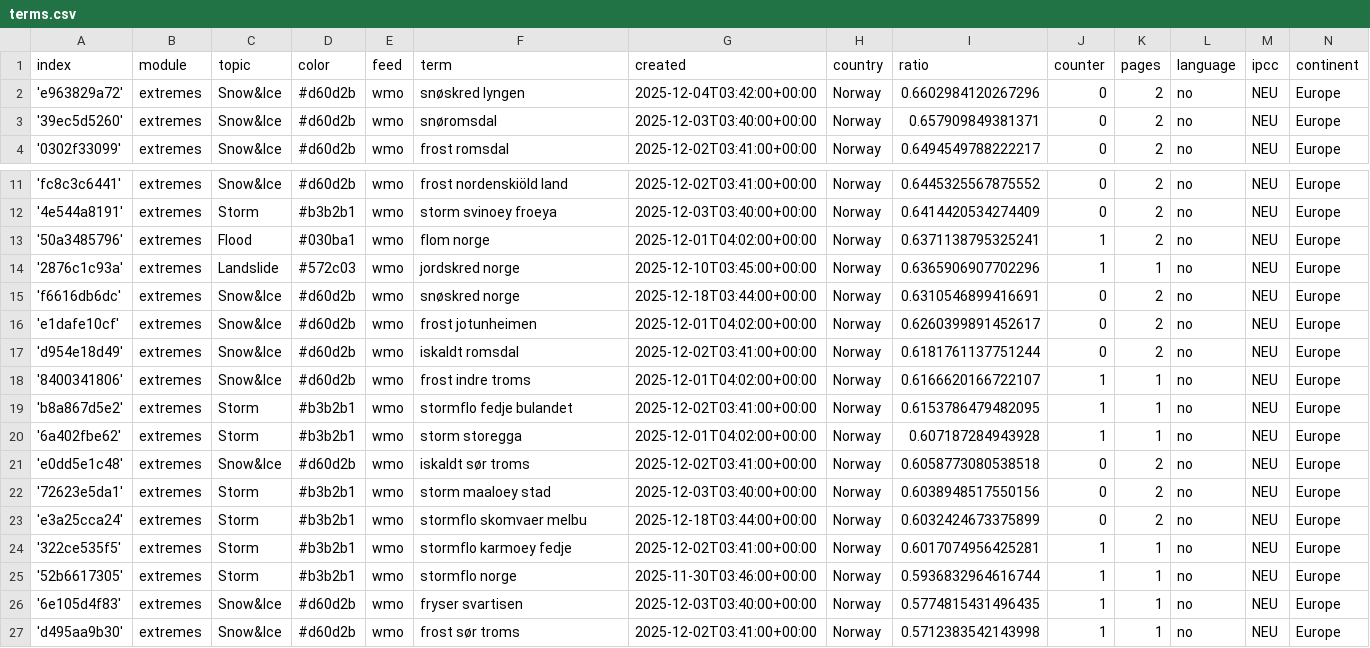
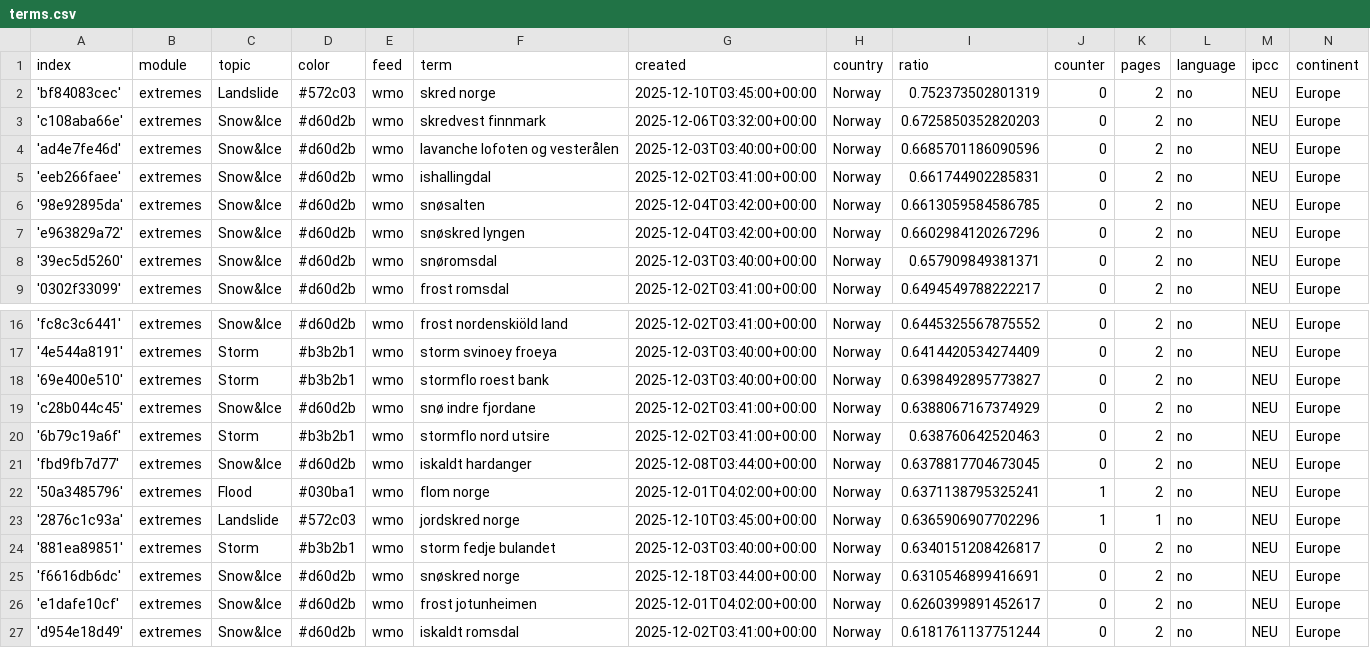
Before and after one commit to sonjanews/norwegianExtreme, a CSV file: terms.csv, drawn as a sheet; only a part is shown, gaps mark what is left out; the shorter side is filled out with more unchanged rows.

Commit message:
Commit from GitHub Actions (import:0.0)

```diff
--- a/terms.csv
+++ b/terms.csv
@@ -1,2 +1,7 @@
 index,module,topic,color,feed,term,created,country,ratio,counter,pages,language,ipcc,continent
+'bf84083cec',extremes,Landslide,#572c03,wmo,skred norge,2025-12-10T03:45:00+00:00,Norway,0.752373502801319,0,2,no,NEU,Europe
+'c108aba66e',extremes,Snow&Ice,#d60d2b,wmo,skredvest finnmark,2025-12-06T03:32:00+00:00,Norway,0.6725850352820203,0,2,no,NEU,Europe
+'ad4e7fe46d',extremes,Snow&Ice,#d60d2b,wmo,lavanche lofoten og vesterålen,2025-12-03T03:40:00+00:00,Norway,0.6685701186090596,0,2,no,NEU,Europe
+'eeb266faee',extremes,Snow&Ice,#d60d2b,wmo,ishallingdal,2025-12-02T03:41:00+00:00,Norway,0.661744902285831,0,2,no,NEU,Europe
+'98e92895da',extremes,Snow&Ice,#d60d2b,wmo,snøsalten,2025-12-04T03:42:00+00:00,Norway,0.6613059584586785,0,2,no,NEU,Europe
 'e963829a72',extremes,Snow&Ice,#d60d2b,wmo,snøskred lyngen,2025-12-04T03:42:00+00:00,Norway,0.6602984120267296,0,2,no,NEU,Europe
@@ -12,4 +17,9 @@ index,module,topic,color,feed,term,created,country,ratio,counter,pages,language,
 '4e544a8191',extremes,Storm,#b3b2b1,wmo,storm svinoey froeya,2025-12-03T03:40:00+00:00,Norway,0.6414420534274409,0,2,no,NEU,Europe
+'69e400e510',extremes,Storm,#b3b2b1,wmo,stormflo roest bank,2025-12-03T03:40:00+00:00,Norway,0.6398492895773827,0,2,no,NEU,Europe
+'c28b044c45',extremes,Snow&Ice,#d60d2b,wmo,snø indre fjordane,2025-12-02T03:41:00+00:00,Norway,0.6388067167374929,0,2,no,NEU,Europe
+'6b79c19a6f',extremes,Storm,#b3b2b1,wmo,stormflo nord utsire,2025-12-02T03:41:00+00:00,Norway,0.638760642520463,0,2,no,NEU,Europe
+'fbd9fb7d77',extremes,Snow&Ice,#d60d2b,wmo,iskaldt hardanger,2025-12-08T03:44:00+00:00,Norway,0.6378817704673045,0,2,no,NEU,Europe
 '50a3485796',extremes,Flood,#030ba1,wmo,flom norge,2025-12-01T04:02:00+00:00,Norway,0.6371138795325241,1,2,no,NEU,Europe
 '2876c1c93a',extremes,Landslide,#572c03,wmo,jordskred norge,2025-12-10T03:45:00+00:00,Norway,0.6365906907702296,1,1,no,NEU,Europe
+'881ea89851',extremes,Storm,#b3b2b1,wmo,storm fedje bulandet,2025-12-03T03:40:00+00:00,Norway,0.6340151208426817,0,2,no,NEU,Europe
 'f6616db6dc',extremes,Snow&Ice,#d60d2b,wmo,snøskred norge,2025-12-18T03:44:00+00:00,Norway,0.6310546899416691,0,2,no,NEU,Europe
```
